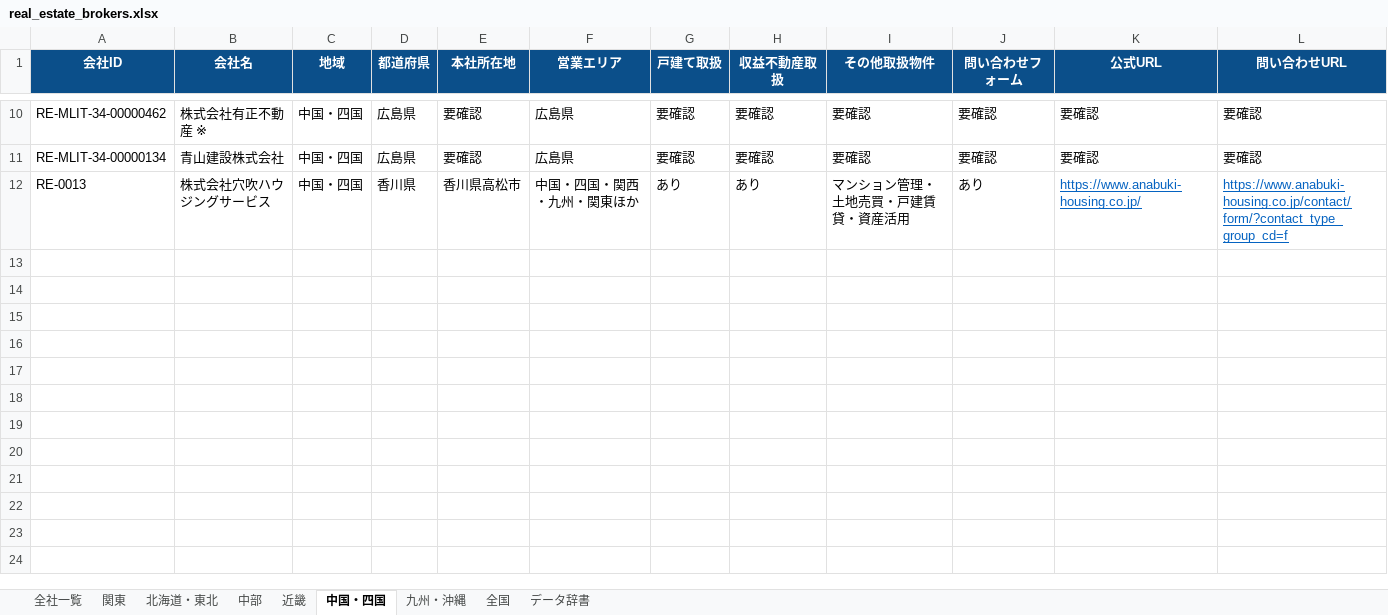
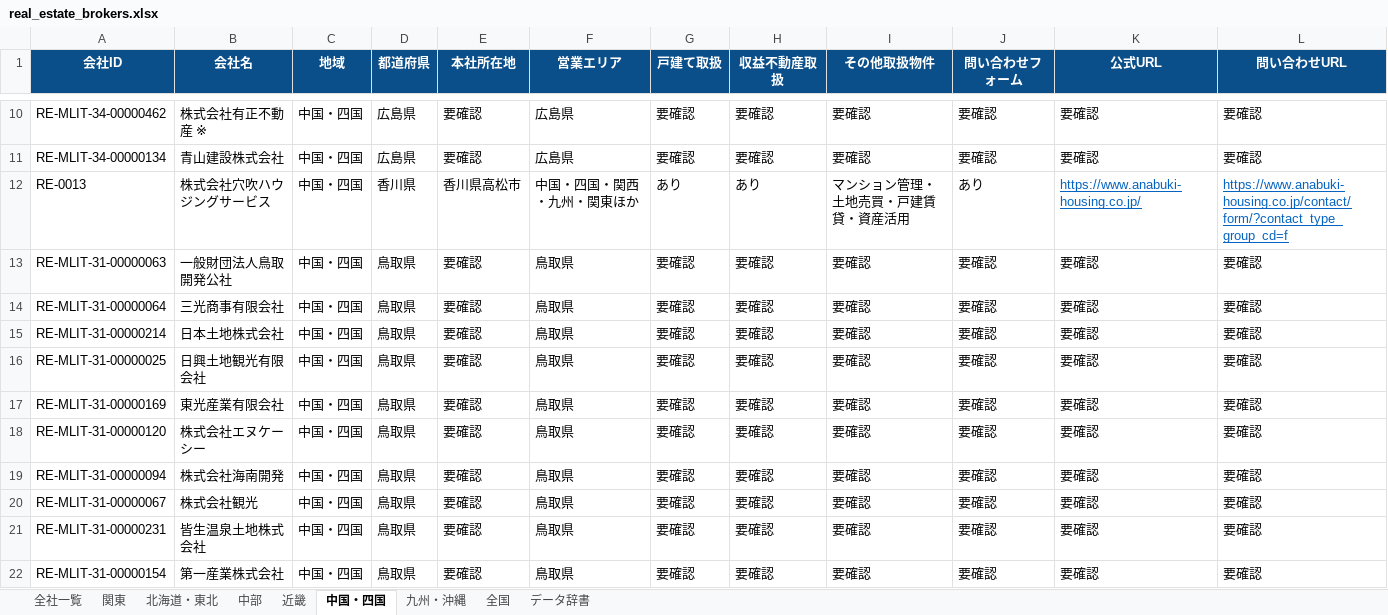
Before and after one commit to univcorp2-ctrl/japan-real-estate-broker-database, an Excel workbook: database/real_estate_brokers.xlsx, sheet 中国・四国, drawn as a sheet; only a part is shown, gaps mark what is left out; values as stored, in another font and other column widths than the file's, no borders; table styles not drawn; rows hold the shown columns only; the diff names each change by its address in the sheet, - before the commit and + after, or states it on an @@ line.

```diff
--- a/database/real_estate_brokers.xlsx (sheet 中国・四国)
+++ b/database/real_estate_brokers.xlsx (sheet 中国・四国)
+row 13: RE-MLIT-31-00000063 | 一般財団法人鳥取開発公社 | 中国・四国 | 鳥取県 | 要確認 | 鳥取県 | 要確認 | 要確認 | 要確認 | 要確認 | 要確認 | 要確認
+row 14: RE-MLIT-31-00000064 | 三光商事有限会社 | 中国・四国 | 鳥取県 | 要確認 | 鳥取県 | 要確認 | 要確認 | 要確認 | 要確認 | 要確認 | 要確認
+row 15: RE-MLIT-31-00000214 | 日本土地株式会社 | 中国・四国 | 鳥取県 | 要確認 | 鳥取県 | 要確認 | 要確認 | 要確認 | 要確認 | 要確認 | 要確認
+row 16: RE-MLIT-31-00000025 | 日興土地観光有限会社 | 中国・四国 | 鳥取県 | 要確認 | 鳥取県 | 要確認 | 要確認 | 要確認 | 要確認 | 要確認 | 要確認
+row 17: RE-MLIT-31-00000169 | 東光産業有限会社 | 中国・四国 | 鳥取県 | 要確認 | 鳥取県 | 要確認 | 要確認 | 要確認 | 要確認 | 要確認 | 要確認
+row 18: RE-MLIT-31-00000120 | 株式会社エヌケーシー | 中国・四国 | 鳥取県 | 要確認 | 鳥取県 | 要確認 | 要確認 | 要確認 | 要確認 | 要確認 | 要確認
+row 19: RE-MLIT-31-00000094 | 株式会社海南開発 | 中国・四国 | 鳥取県 | 要確認 | 鳥取県 | 要確認 | 要確認 | 要確認 | 要確認 | 要確認 | 要確認
+row 20: RE-MLIT-31-00000067 | 株式会社観光 | 中国・四国 | 鳥取県 | 要確認 | 鳥取県 | 要確認 | 要確認 | 要確認 | 要確認 | 要確認 | 要確認
+row 21: RE-MLIT-31-00000231 | 皆生温泉土地株式会社 | 中国・四国 | 鳥取県 | 要確認 | 鳥取県 | 要確認 | 要確認 | 要確認 | 要確認 | 要確認 | 要確認
+row 22: RE-MLIT-31-00000154 | 第一産業株式会社 | 中国・四国 | 鳥取県 | 要確認 | 鳥取県 | 要確認 | 要確認 | 要確認 | 要確認 | 要確認 | 要確認
```
Also changed, not shown: sheet 全社一覧, sheet 中部, 9 other files.
